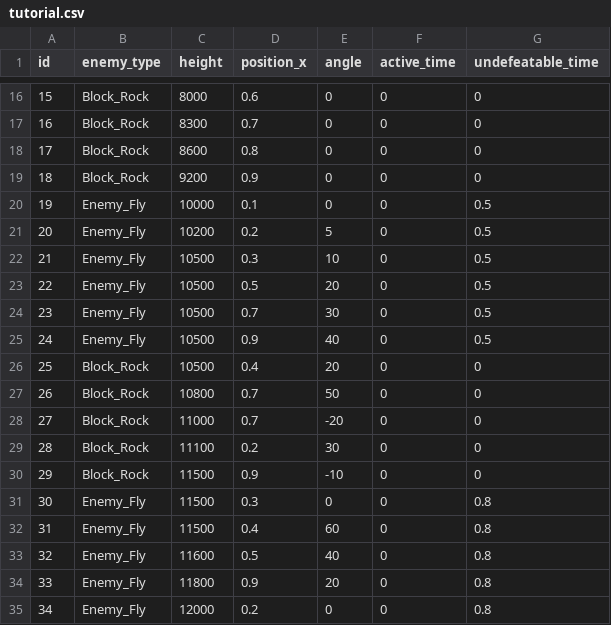
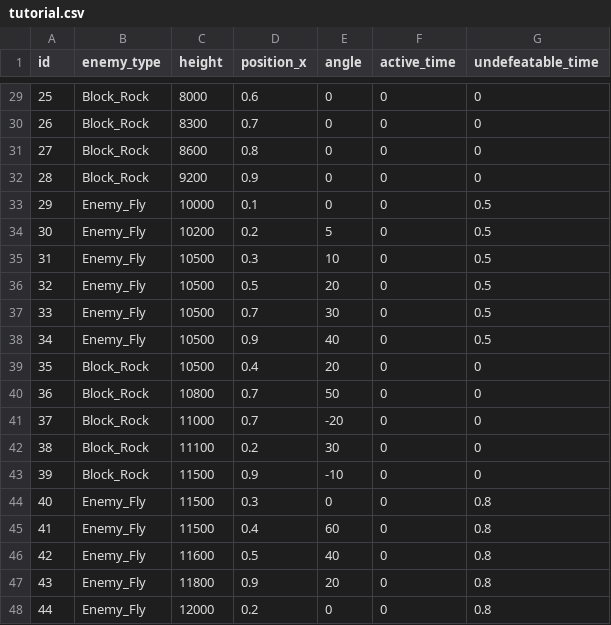
Before and after one commit to zeffy1014/Unity_PandaRising, a CSV file: Assets/Resources/Tables/tutorial.csv, drawn as a sheet; only a part is shown, gaps mark what is left out; the diff covers the shown part only.

```diff
--- a/Assets/Resources/Tables/tutorial.csv
+++ b/Assets/Resources/Tables/tutorial.csv
@@ -16,20 +29,20 @@ id,enemy_type,height,position_x,angle,active_time,undefeatable_time
-15,Block_Rock,8000,0.6,0,0,0
-16,Block_Rock,8300,0.7,0,0,0
-17,Block_Rock,8600,0.8,0,0,0
-18,Block_Rock,9200,0.9,0,0,0
-19,Enemy_Fly,10000,0.1,0,0,0.5
-20,Enemy_Fly,10200,0.2,5,0,0.5
-21,Enemy_Fly,10500,0.3,10,0,0.5
-22,Enemy_Fly,10500,0.5,20,0,0.5
-23,Enemy_Fly,10500,0.7,30,0,0.5
-24,Enemy_Fly,10500,0.9,40,0,0.5
-25,Block_Rock,10500,0.4,20,0,0
-26,Block_Rock,10800,0.7,50,0,0
-27,Block_Rock,11000,0.7,-20,0,0
-28,Block_Rock,11100,0.2,30,0,0
-29,Block_Rock,11500,0.9,-10,0,0
-30,Enemy_Fly,11500,0.3,0,0,0.8
-31,Enemy_Fly,11500,0.4,60,0,0.8
-32,Enemy_Fly,11600,0.5,40,0,0.8
-33,Enemy_Fly,11800,0.9,20,0,0.8
-34,Enemy_Fly,12000,0.2,0,0,0.8
+25,Block_Rock,8000,0.6,0,0,0
+26,Block_Rock,8300,0.7,0,0,0
+27,Block_Rock,8600,0.8,0,0,0
+28,Block_Rock,9200,0.9,0,0,0
+29,Enemy_Fly,10000,0.1,0,0,0.5
+30,Enemy_Fly,10200,0.2,5,0,0.5
+31,Enemy_Fly,10500,0.3,10,0,0.5
+32,Enemy_Fly,10500,0.5,20,0,0.5
+33,Enemy_Fly,10500,0.7,30,0,0.5
+34,Enemy_Fly,10500,0.9,40,0,0.5
+35,Block_Rock,10500,0.4,20,0,0
+36,Block_Rock,10800,0.7,50,0,0
+37,Block_Rock,11000,0.7,-20,0,0
+38,Block_Rock,11100,0.2,30,0,0
+39,Block_Rock,11500,0.9,-10,0,0
+40,Enemy_Fly,11500,0.3,0,0,0.8
+41,Enemy_Fly,11500,0.4,60,0,0.8
+42,Enemy_Fly,11600,0.5,40,0,0.8
+43,Enemy_Fly,11800,0.9,20,0,0.8
+44,Enemy_Fly,12000,0.2,0,0,0.8
```
Also changed, not shown: 13 added rows and 19 edited cells elsewhere in this file, 4 other files.
